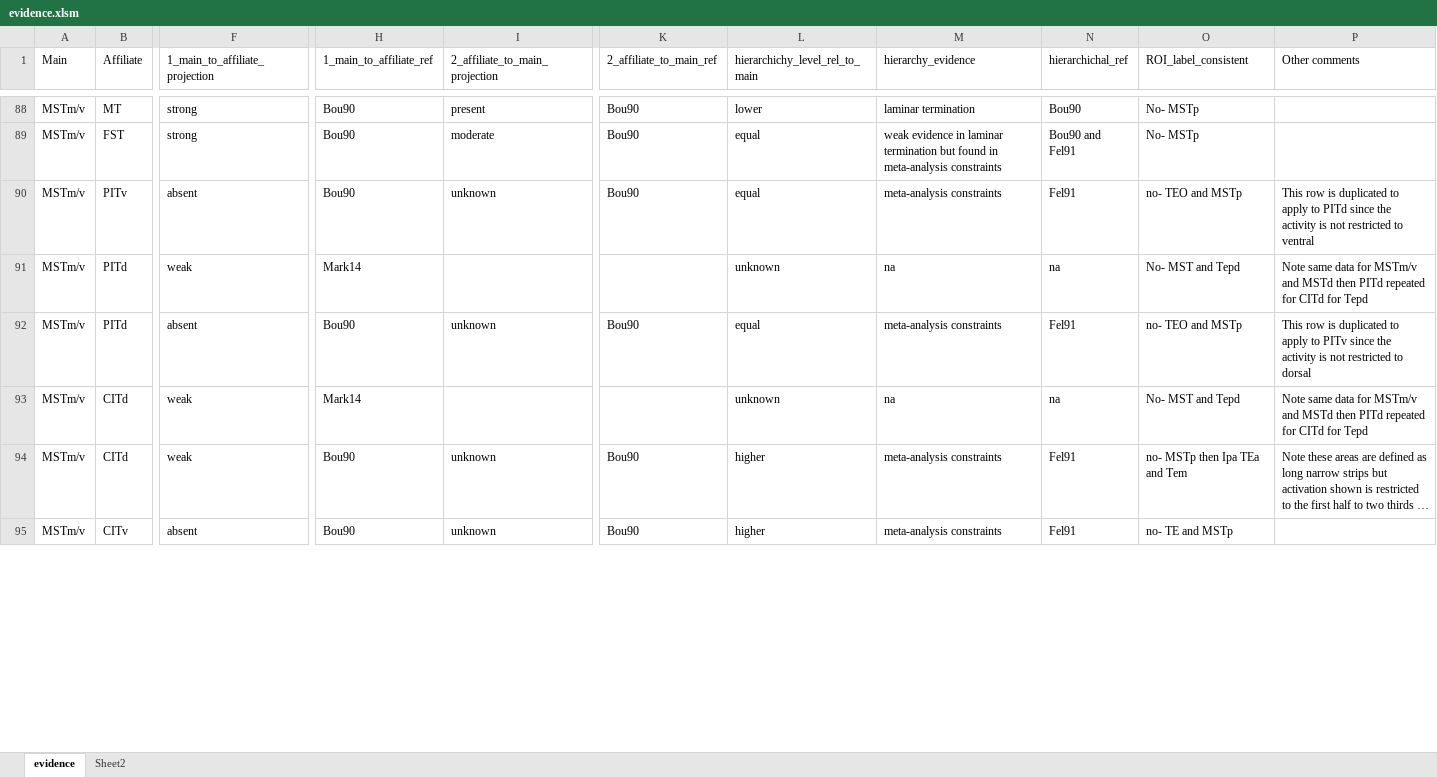
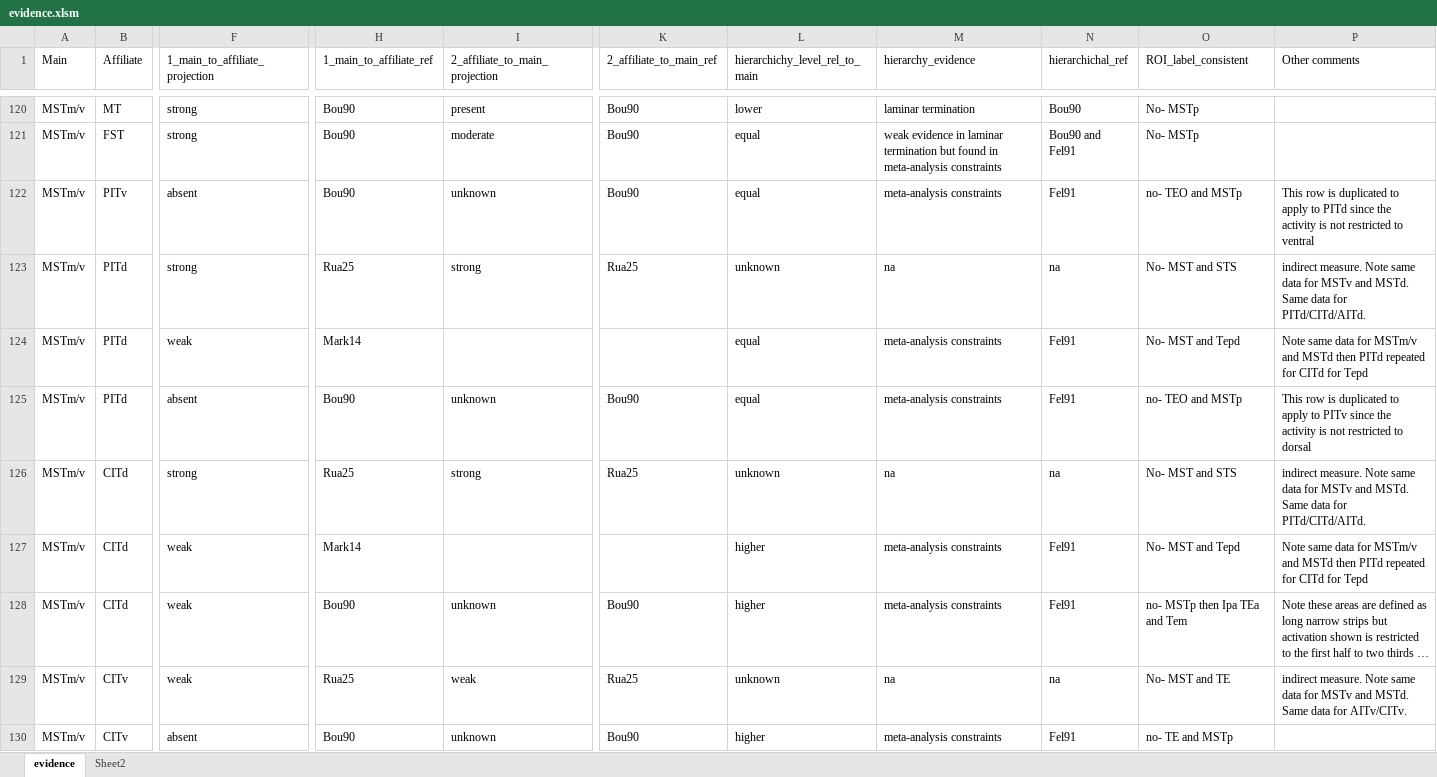
Before and after one commit to raniaezzo/CorticalConnectivity, an Excel workbook: macaque/evidence.xlsm, sheet evidence, drawn as a sheet; only a part is shown, gaps mark what is left out; long unchanged cells end in …; values as stored, in another font and other column widths than the file's, no cell formats; addresses are those after the commit; rows hold the shown columns only; the diff covers the shown part only; the diff names each change by its address in the sheet, - before the commit and + after, or states it on an @@ line.

```diff
--- a/macaque/evidence.xlsm (sheet evidence)
+++ b/macaque/evidence.xlsm (sheet evidence)
+row 123: MSTm/v | PITd | strong | Rua25 | strong | Rua25 | unknown | na | na | No- MST and STS | indirect measure. Note same data for MSTv and MSTd. Same data for PITd/CITd/AITd.
-L124 (hierarchichy_level_rel_to_main): unknown
+L124 (hierarchichy_level_rel_to_main): equal
-M124 (hierarchy_evidence): na
+M124 (hierarchy_evidence): meta-analysis constraints
-N124 (hierarchichal_ref): na
+N124 (hierarchichal_ref): Fel91
+row 126: MSTm/v | CITd | strong | Rua25 | strong | Rua25 | unknown | na | na | No- MST and STS | indirect measure. Note same data for MSTv and MSTd. Same data for PITd/CITd/AITd.
-L127 (hierarchichy_level_rel_to_main): unknown
+L127 (hierarchichy_level_rel_to_main): higher
-M127 (hierarchy_evidence): na
+M127 (hierarchy_evidence): meta-analysis constraints
-N127 (hierarchichal_ref): na
+N127 (hierarchichal_ref): Fel91
+row 129: MSTm/v | CITv | weak | Rua25 | weak | Rua25 | unknown | na | na | No- MST and TE | indirect measure. Note same data for MSTv and MSTd. Same data for AITv/CITv.
```
Also changed, not shown: 109 added rows, 1 removed row, 2 moved rows and 105 edited cells elsewhere in this sheet, sheet Sheet2, cell formats, 5 other files.
